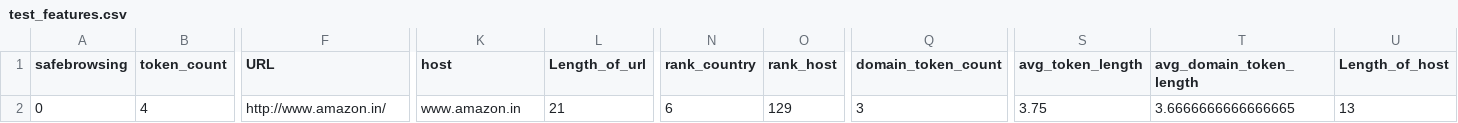
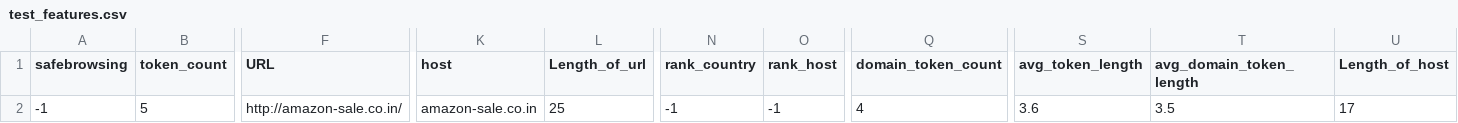
Before and after one commit to deepakgarg0802/malignantURLextension, a CSV file: test_features.csv, drawn as a sheet; only a part is shown, gaps mark what is left out; the diff names each change by its address in the sheet, - before the commit and + after, or states it on an @@ line.

```diff
--- a/test_features.csv
+++ b/test_features.csv
-A2 (safebrowsing): 0
+A2 (safebrowsing): -1
-B2 (token_count): 4
+B2 (token_count): 5
-F2 (URL): http://www.amazon.in/
+F2 (URL): http://amazon-sale.co.in/
-K2 (host): www.amazon.in
+K2 (host): amazon-sale.co.in
-L2 (Length_of_url): 21
+L2 (Length_of_url): 25
-N2 (rank_country): 6
+N2 (rank_country): -1
-O2 (rank_host): 129
+O2 (rank_host): -1
-Q2 (domain_token_count): 3
+Q2 (domain_token_count): 4
-S2 (avg_token_length): 3.75
+S2 (avg_token_length): 3.6
-T2 (avg_domain_token_length): 3.6666666666666665
+T2 (avg_domain_token_length): 3.5
-U2 (Length_of_host): 13
+U2 (Length_of_host): 17
```
Also changed, not shown: mycache.csv, 1 other file.
